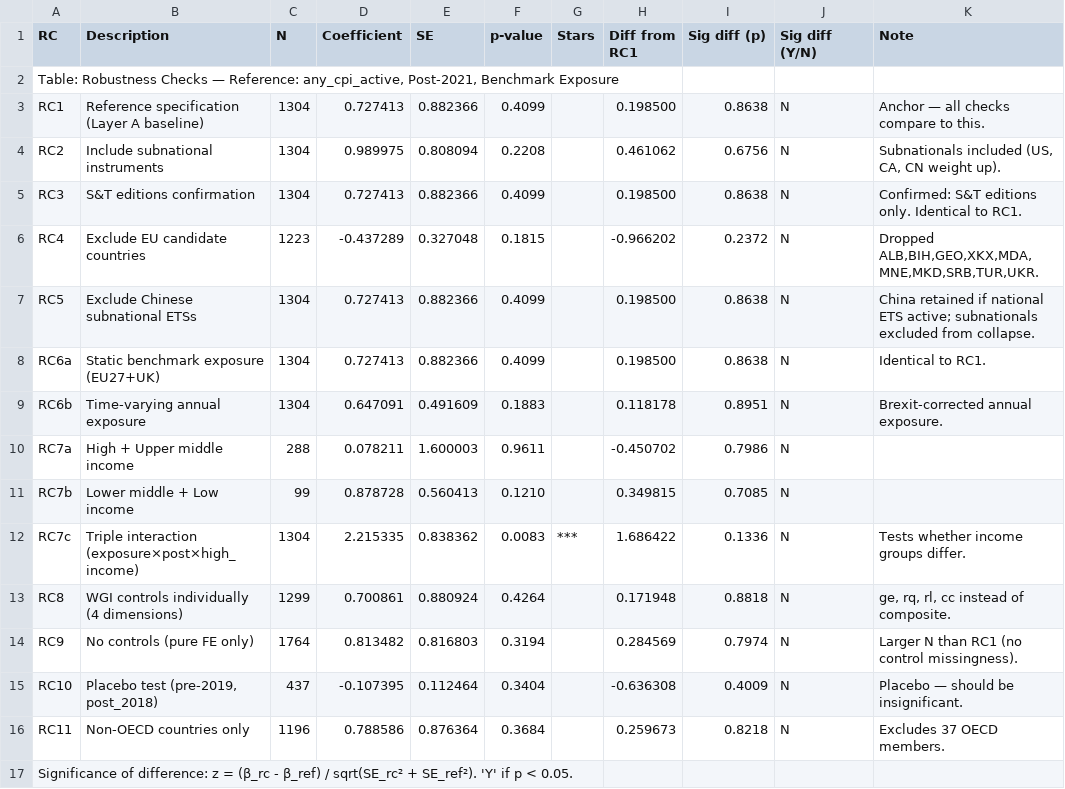
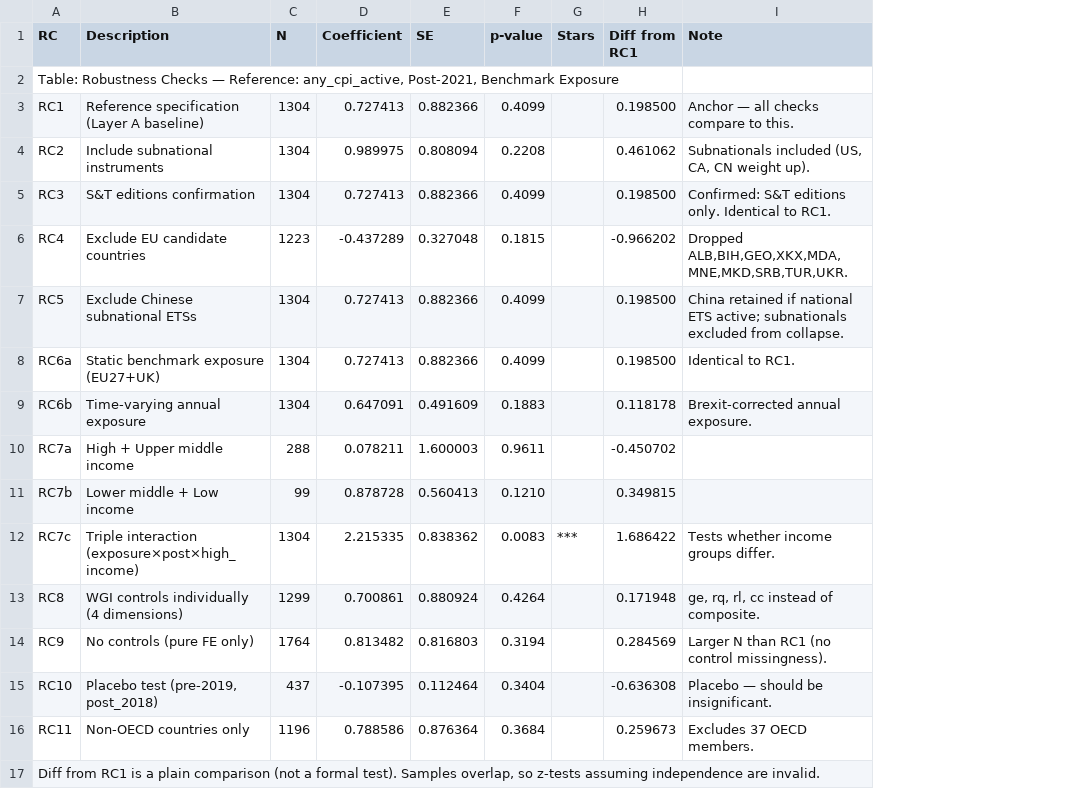
Before and after one commit to ozgurbozcaga/cbam-coverage-analysis, a CSV file: data/output/layer_e/table_robustness_master.csv, drawn as a sheet; the diff names each change by its address in the sheet, - before the commit and + after, or states it on an @@ line.

```diff
--- a/data/output/layer_e/table_robustness_master.csv
+++ b/data/output/layer_e/table_robustness_master.csv
-column I (Sig diff (p)), rows 3-16: 0.8638 | 0.6756 | 0.8638 | 0.2372 | 0.8638 | 0.8638 | 0.8951 | 0.7986 | 0.7085 | 0.1336 | 0.8818 | 0.7974 | 0.4009 | 0.8218
-column J (Sig diff (Y/N)), rows 3-16: all N
-A17 (RC): Significance of difference: z = (β_rc - β_ref) / sqrt(SE_rc² + SE_ref²). 'Y' if p < 0.05.
+A17 (RC): Diff from RC1 is a plain comparison (not a formal test). Samples overlap, so z-tests assuming independence are invalid.
```
Also changed, not shown: data/output/layer_a/country_year_panel.csv, data/output/layer_a/table2_sectoral_extension.csv, 6 other files.
